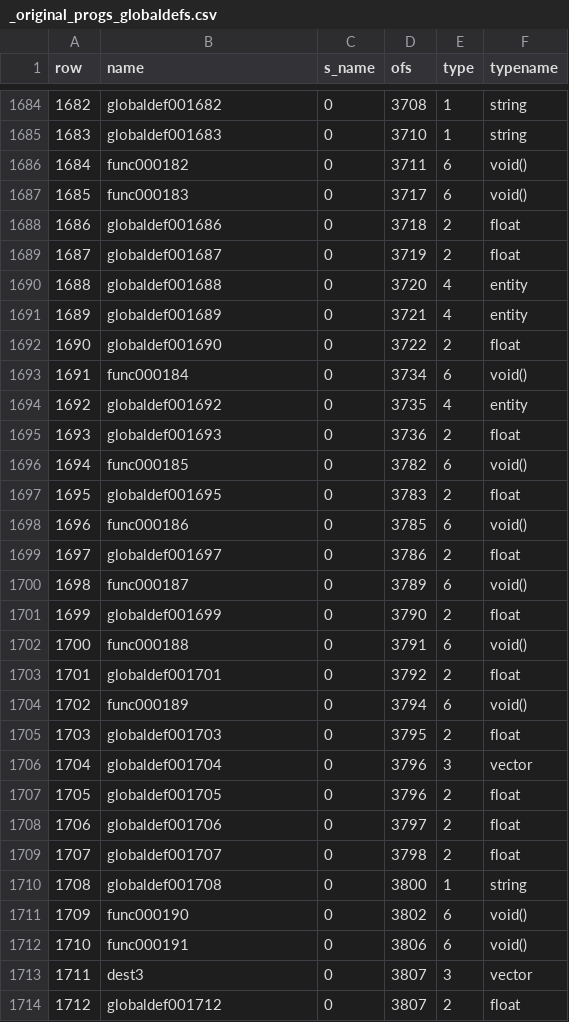
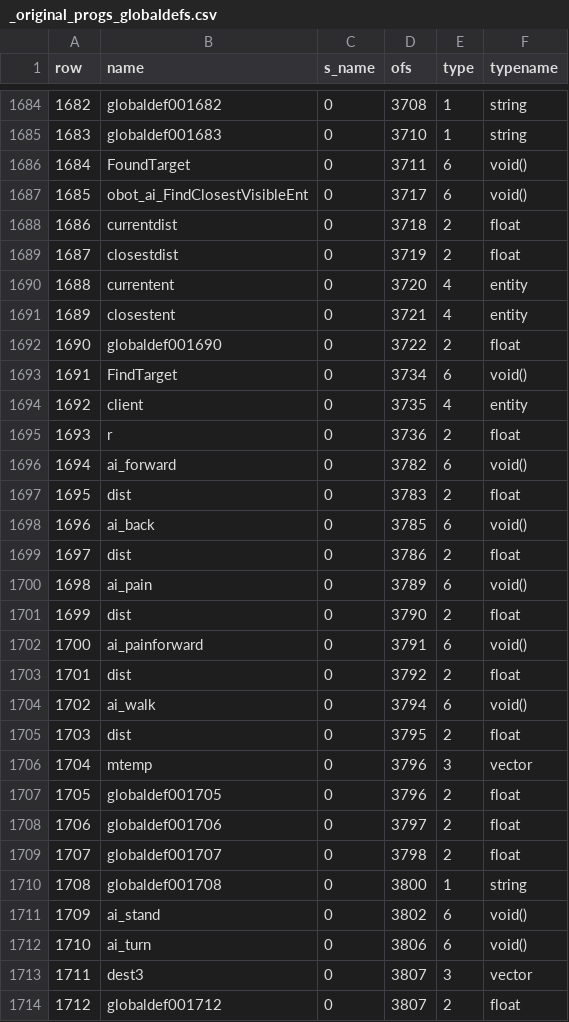
Before and after one commit to nickgovier/DeQCC, a CSV file: obots/_original_progs_globaldefs.csv, drawn as a sheet; only a part is shown, gaps mark what is left out; the diff covers the shown part only.

Commit message:
ai.qc names

```diff
--- a/obots/_original_progs_globaldefs.csv
+++ b/obots/_original_progs_globaldefs.csv
@@ -1685,23 +1685,23 @@ row,name,s_name,ofs,type,typename
 1683,globaldef001683,0,3710,1,string
-1684,func000182,0,3711,6,void()
-1685,func000183,0,3717,6,void()
-1686,globaldef001686,0,3718,2,float
-1687,globaldef001687,0,3719,2,float
-1688,globaldef001688,0,3720,4,entity
-1689,globaldef001689,0,3721,4,entity
+1684,FoundTarget,0,3711,6,void()
+1685,obot_ai_FindClosestVisibleEnt,0,3717,6,void()
+1686,currentdist,0,3718,2,float
+1687,closestdist,0,3719,2,float
+1688,currentent,0,3720,4,entity
+1689,closestent,0,3721,4,entity
 1690,globaldef001690,0,3722,2,float
-1691,func000184,0,3734,6,void()
-1692,globaldef001692,0,3735,4,entity
-1693,globaldef001693,0,3736,2,float
-1694,func000185,0,3782,6,void()
-1695,globaldef001695,0,3783,2,float
-1696,func000186,0,3785,6,void()
-1697,globaldef001697,0,3786,2,float
-1698,func000187,0,3789,6,void()
-1699,globaldef001699,0,3790,2,float
-1700,func000188,0,3791,6,void()
-1701,globaldef001701,0,3792,2,float
-1702,func000189,0,3794,6,void()
-1703,globaldef001703,0,3795,2,float
-1704,globaldef001704,0,3796,3,vector
+1691,FindTarget,0,3734,6,void()
+1692,client,0,3735,4,entity
+1693,r,0,3736,2,float
+1694,ai_forward,0,3782,6,void()
+1695,dist,0,3783,2,float
+1696,ai_back,0,3785,6,void()
+1697,dist,0,3786,2,float
+1698,ai_pain,0,3789,6,void()
+1699,dist,0,3790,2,float
+1700,ai_painforward,0,3791,6,void()
+1701,dist,0,3792,2,float
+1702,ai_walk,0,3794,6,void()
+1703,dist,0,3795,2,float
+1704,mtemp,0,3796,3,vector
 1705,globaldef001705,0,3796,2,float
@@ -1710,4 +1710,4 @@ row,name,s_name,ofs,type,typename
 1708,globaldef001708,0,3800,1,string
-1709,func000190,0,3802,6,void()
-1710,func000191,0,3806,6,void()
+1709,ai_stand,0,3802,6,void()
+1710,ai_turn,0,3806,6,void()
 1711,dest3,0,3807,3,vector
```
Also changed, not shown: 37 edited cells elsewhere in this file, obots/_original_progs_functions.csv, 24 other files.
